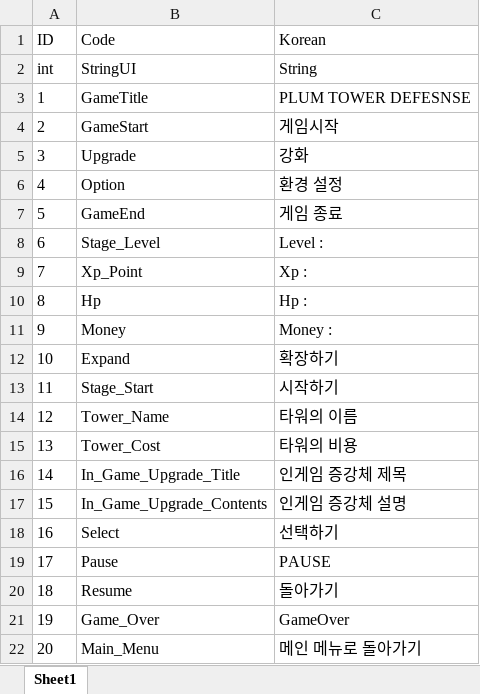
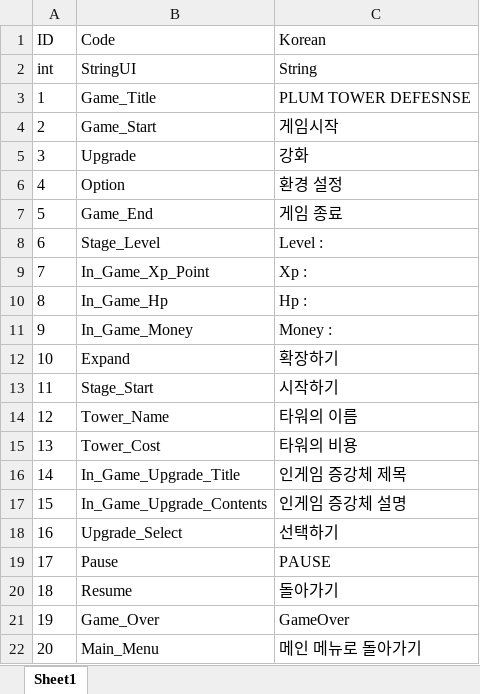
Before and after one commit to ChoWook/PlumTowerDefecne, an Excel workbook: Design/DataTable/StringUI.xlsx, sheet Sheet1, drawn as a sheet; only a part is shown; values as stored, in another font and other column widths than the file's, no borders; the diff names each change by its address in the sheet, - before the commit and + after, or states it on an @@ line.

Commit message:
Update StringUI.xlsx

```diff
--- a/Design/DataTable/StringUI.xlsx (sheet Sheet1)
+++ b/Design/DataTable/StringUI.xlsx (sheet Sheet1)
-B3 (Code): GameTitle
+B3 (Code): Game_Title
-B4 (Code): GameStart
+B4 (Code): Game_Start
-B7 (Code): GameEnd
+B7 (Code): Game_End
-B9 (Code): Xp_Point
+B9 (Code): In_Game_Xp_Point
-B10 (Code): Hp
+B10 (Code): In_Game_Hp
-B11 (Code): Money
+B11 (Code): In_Game_Money
-B18 (Code): Select
+B18 (Code): Upgrade_Select
```
